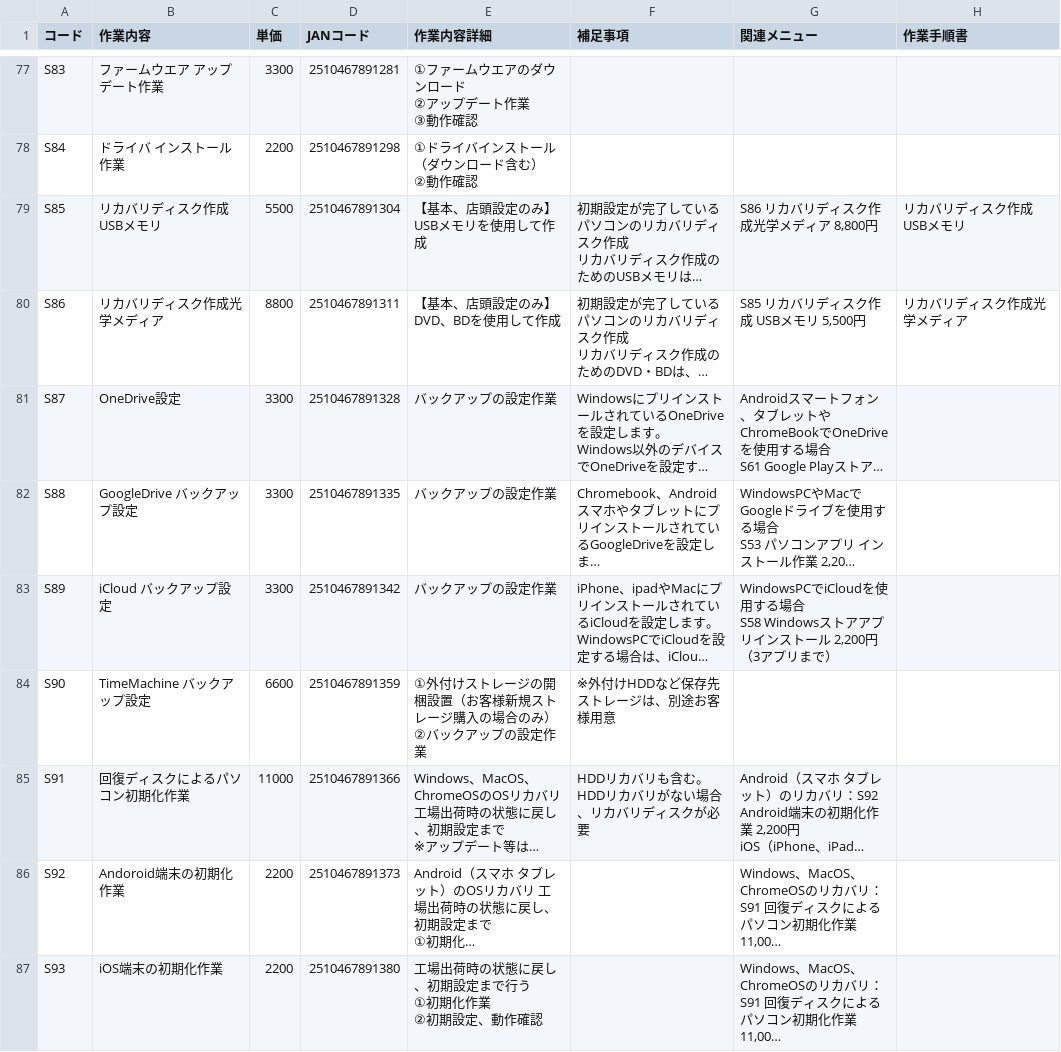
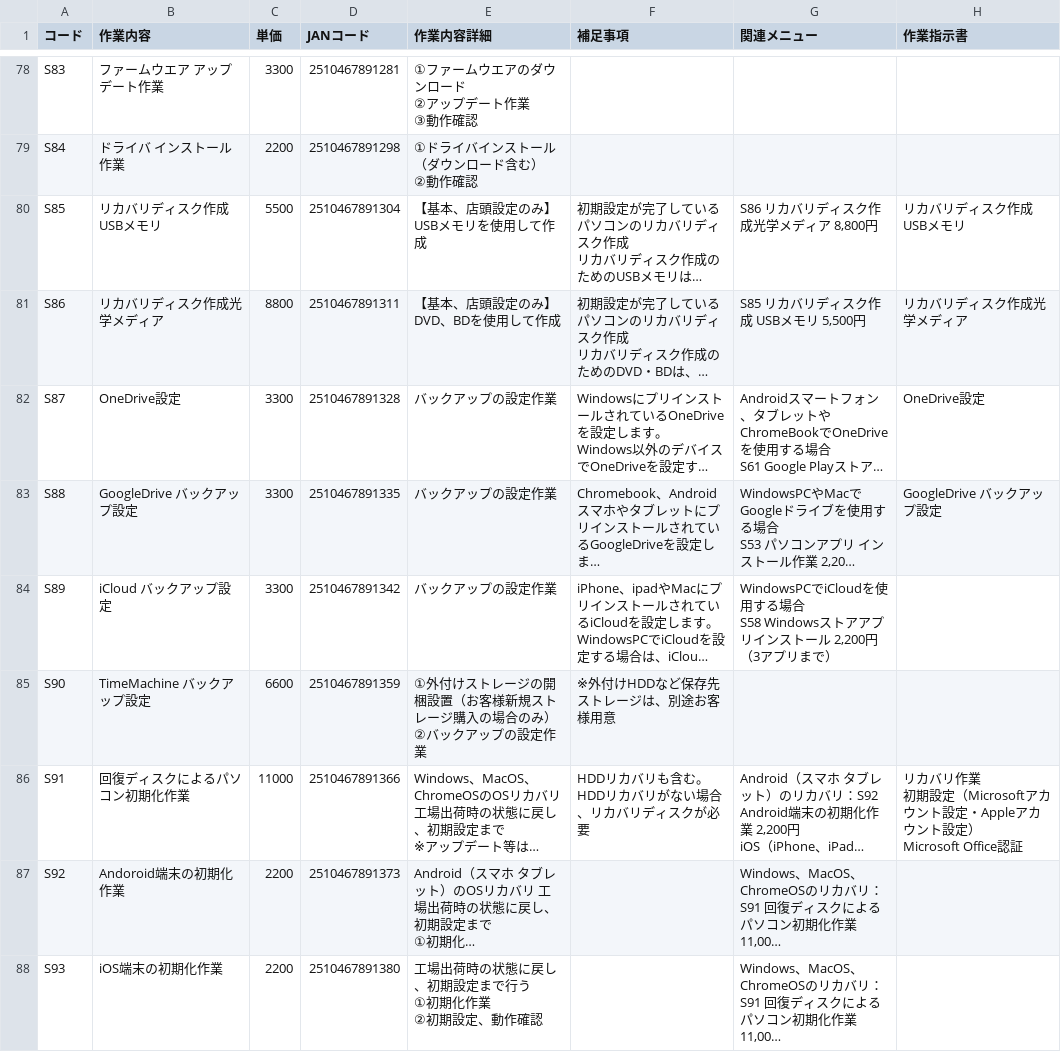
Before and after one commit to sinevo6/game, a CSV file: menu_list.csv, drawn as a sheet; only a part is shown, gaps mark what is left out; long unchanged cells end in …; addresses are those after the commit; ↵ is a line break in a cell; the diff covers the shown part only; the diff names each change by its address in the sheet, - before the commit and + after, or states it on an @@ line.

Commit message:
Add files via upload

```diff
--- a/menu_list.csv
+++ b/menu_list.csv
-H1: 作業手順書
+H1: 作業指示書
-H82 (作業指示書): (empty)
+H82 (作業指示書): OneDrive設定
-H83 (作業指示書): (empty)
+H83 (作業指示書): GoogleDrive バックアップ設定
-H86 (作業指示書): (empty)
+H86 (作業指示書): リカバリ作業 ↵ 初期設定（Microsoftアカウント設定・Appleアカウント設定） ↵ Microsoft Office認証
```
Also changed, not shown: 1 added row and 25 edited cells elsewhere in this file.
